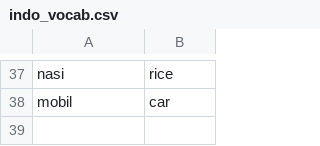
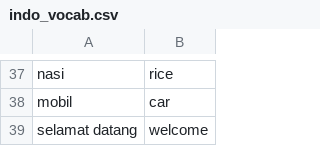
Before and after one commit to eudoxia0/flashcards, a CSV file: Sources/indo_vocab.csv, drawn as a sheet; only a part is shown, gaps mark what is left out; the diff names each change by its address in the sheet, - before the commit and + after, or states it on an @@ line.

```diff
--- a/Sources/indo_vocab.csv
+++ b/Sources/indo_vocab.csv
+row 39: selamat datang | welcome
```
Also changed, not shown: 1 other file.
